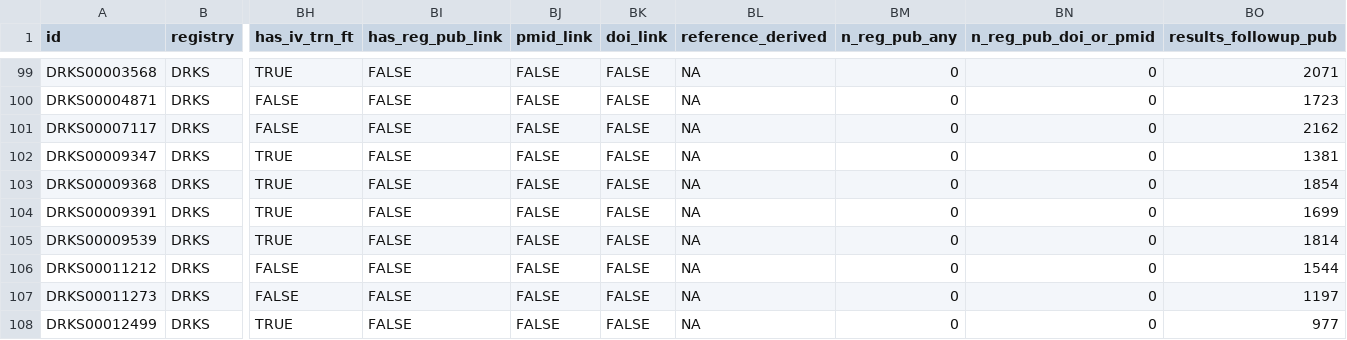
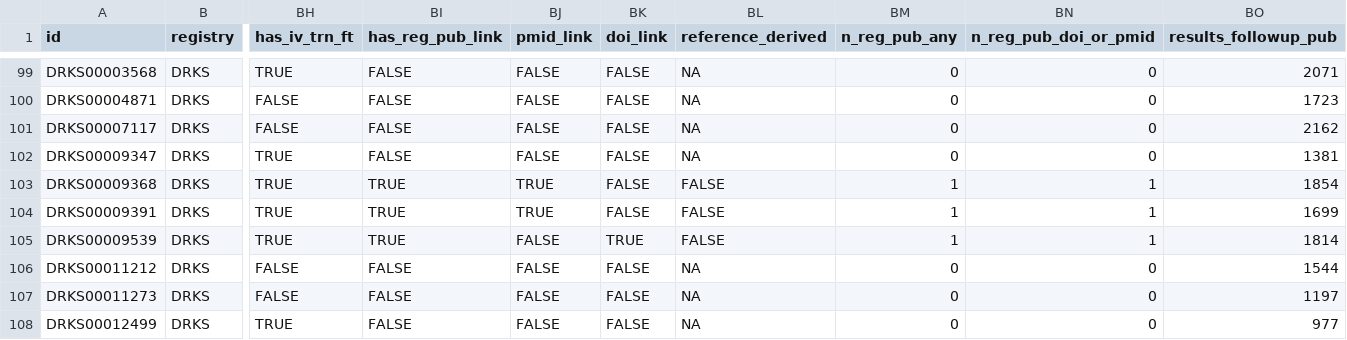
Before and after one commit to quest-bih/tv-ct-transparency, a CSV file: data/processed/trackvalue-checked.csv, drawn as a sheet; only a part is shown, gaps mark what is left out; the diff covers the shown part only; the diff names each change by its address in the sheet, - before the commit and + after, or states it on an @@ line.

```diff
--- a/data/processed/trackvalue-checked.csv
+++ b/data/processed/trackvalue-checked.csv
-BI103:BI105 (has_reg_pub_link): FALSE
+BI103:BI105 (has_reg_pub_link): TRUE
-BJ103:BJ104 (pmid_link): FALSE
+BJ103:BJ104 (pmid_link): TRUE
-BL103:BL105 (reference_derived): NA
+BL103:BL105 (reference_derived): FALSE
-BM103:BM105 (n_reg_pub_any): 0
+BM103:BM105 (n_reg_pub_any): 1
-BN103:BN105 (n_reg_pub_doi_or_pmid): 0
+BN103:BN105 (n_reg_pub_doi_or_pmid): 1
-BK105 (doi_link): FALSE
+BK105 (doi_link): TRUE
```
Also changed, not shown: 40 edited cells elsewhere in this file, data/processed/trackvalue.csv, 10 other files.
